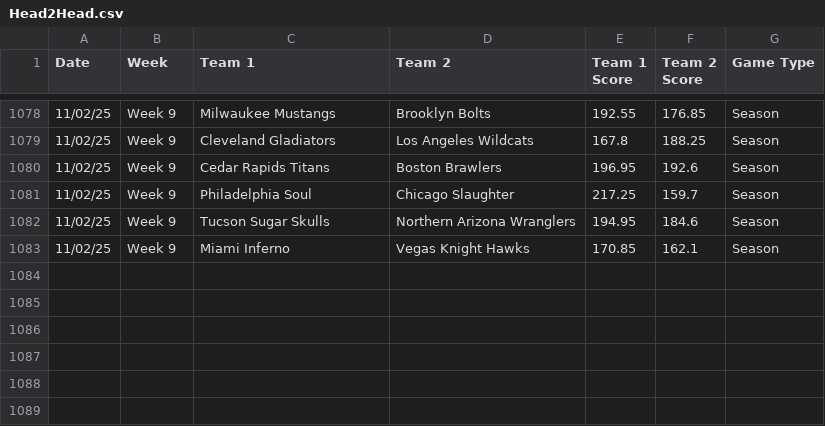
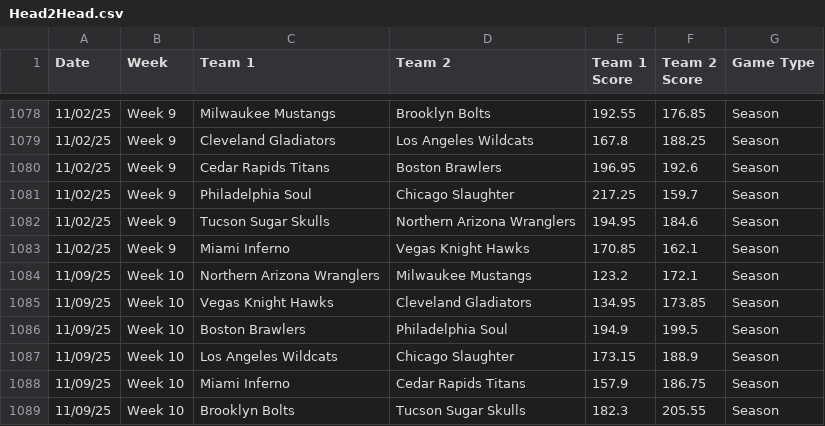
Before and after one commit to michaelj86768894/big12, a CSV file: Head2Head.csv, drawn as a sheet; only a part is shown, gaps mark what is left out; the diff names each change by its address in the sheet, - before the commit and + after, or states it on an @@ line.

Commit message:
Update Head2Head.csv

```diff
--- a/Head2Head.csv
+++ b/Head2Head.csv
+row 1084: 11/09/25 | Week 10 | Northern Arizona Wranglers | Milwaukee Mustangs | 123.2 | 172.1 | Season
+row 1085: 11/09/25 | Week 10 | Vegas Knight Hawks | Cleveland Gladiators | 134.95 | 173.85 | Season
+row 1086: 11/09/25 | Week 10 | Boston Brawlers | Philadelphia Soul | 194.9 | 199.5 | Season
+row 1087: 11/09/25 | Week 10 | Los Angeles Wildcats | Chicago Slaughter | 173.15 | 188.9 | Season
+row 1088: 11/09/25 | Week 10 | Miami Inferno | Cedar Rapids Titans | 157.9 | 186.75 | Season
+row 1089: 11/09/25 | Week 10 | Brooklyn Bolts | Tucson Sugar Skulls | 182.3 | 205.55 | Season
```
